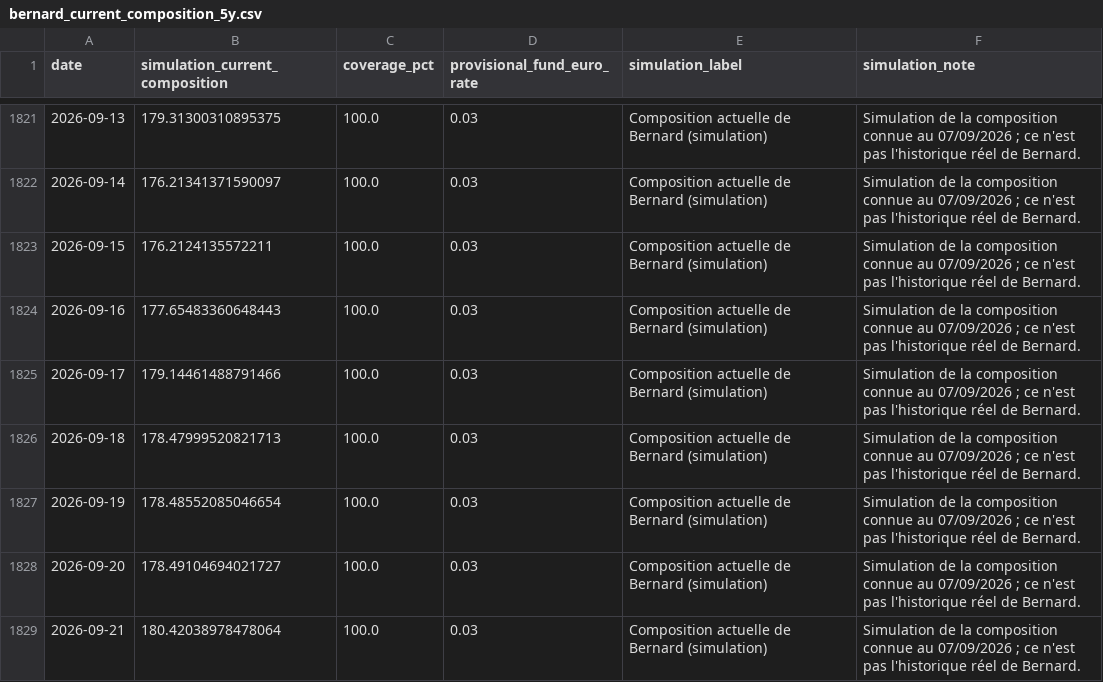
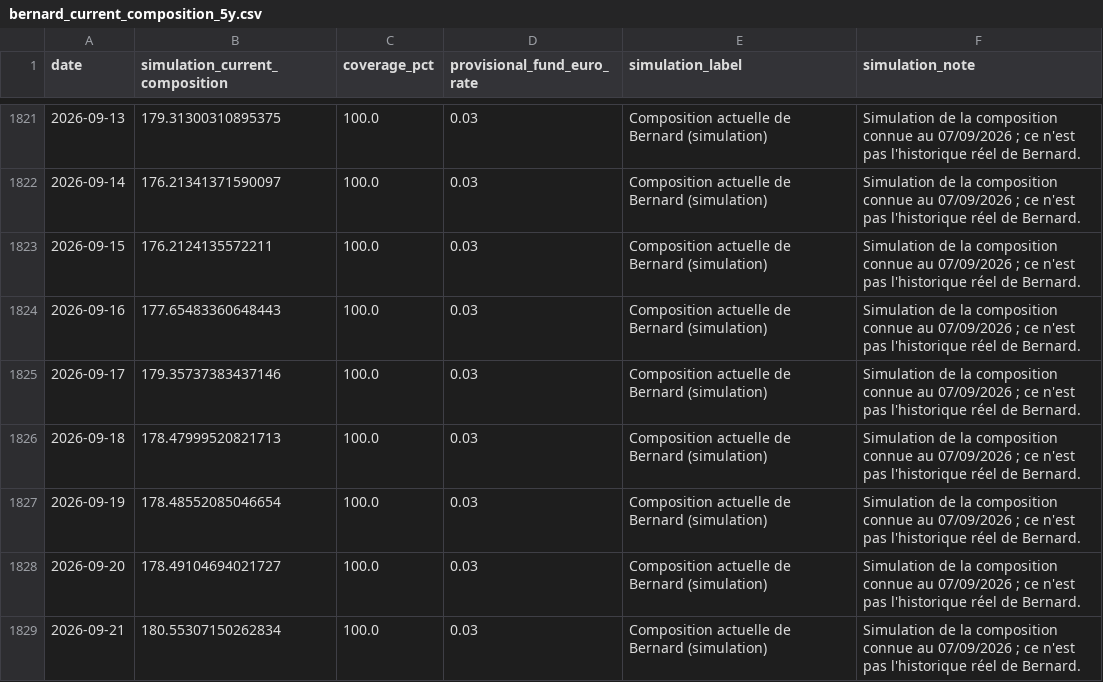
Before and after one commit to OPCooaching/assurance-vie-data, a CSV file: data/benchmarks/bernard_current_composition_5y.csv, drawn as a sheet; only a part is shown, gaps mark what is left out.

```diff
--- a/data/benchmarks/bernard_current_composition_5y.csv
+++ b/data/benchmarks/bernard_current_composition_5y.csv
@@ -1824,3 +1824,3 @@ date,simulation_current_composition,coverage_pct,provisional_fund_euro_rate,simu
 2026-09-16,177.65483360648443,100.0,0.03,Composition actuelle de Bernard (simulation),Simulation de la composition connue au 07/09/2026 ; ce n'est pas l'historique réel de Bernard.
-2026-09-17,179.14461488791466,100.0,0.03,Composition actuelle de Bernard (simulation),Simulation de la composition connue au 07/09/2026 ; ce n'est pas l'historique réel de Bernard.
+2026-09-17,179.35737383437146,100.0,0.03,Composition actuelle de Bernard (simulation),Simulation de la composition connue au 07/09/2026 ; ce n'est pas l'historique réel de Bernard.
 2026-09-18,178.47999520821713,100.0,0.03,Composition actuelle de Bernard (simulation),Simulation de la composition connue au 07/09/2026 ; ce n'est pas l'historique réel de Bernard.
@@ -1828,2 +1828,2 @@ date,simulation_current_composition,coverage_pct,provisional_fund_euro_rate,simu
 2026-09-20,178.49104694021727,100.0,0.03,Composition actuelle de Bernard (simulation),Simulation de la composition connue au 07/09/2026 ; ce n'est pas l'historique réel de Bernard.
-2026-09-21,180.42038978478064,100.0,0.03,Composition actuelle de Bernard (simulation),Simulation de la composition connue au 07/09/2026 ; ce n'est pas l'historique réel de Bernard.
+2026-09-21,180.55307150262834,100.0,0.03,Composition actuelle de Bernard (simulation),Simulation de la composition connue au 07/09/2026 ; ce n'est pas l'historique réel de Bernard.
```
Also changed, not shown: config/symbol_map.csv, data/benchmarks/bernard_origin.csv, 10 other files.
